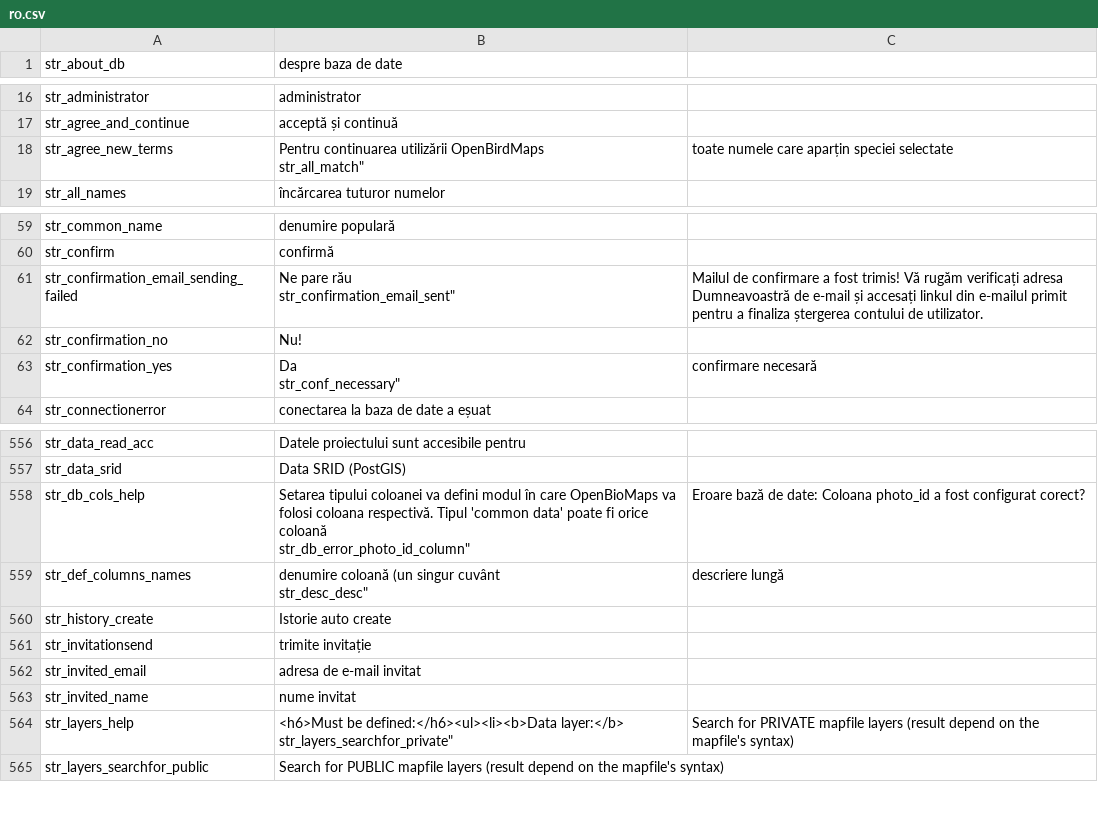
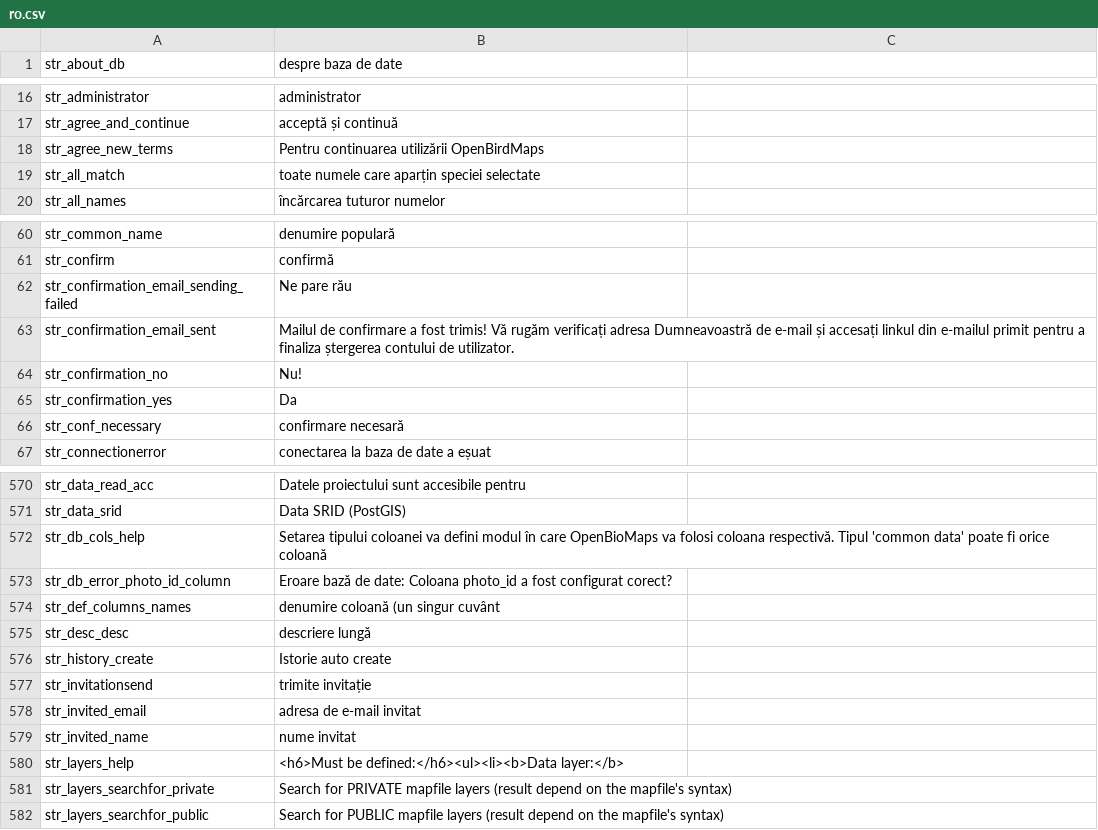
Before and after one commit to OpenBioMaps/translations, a CSV file: web-app/ro.csv, drawn as a sheet; only a part is shown, gaps mark what is left out; the diff covers the shown part only.

```diff
--- a/web-app/ro.csv
+++ b/web-app/ro.csv
@@ -17,4 +17,4 @@
 "str_agree_and_continue","acceptă și continuă"
-"str_agree_new_terms","Pentru continuarea utilizării OpenBirdMaps
-"str_all_match","toate numele care aparțin speciei selectate"
+"str_agree_new_terms","Pentru continuarea utilizării OpenBirdMaps"
+"str_all_match","toate numele care aparțin speciei selectate"
 "str_all_names","încărcarea tuturor numelor"
@@ -61,7 +61,7 @@
 "str_confirm","confirmă"
-"str_confirmation_email_sending_failed","Ne pare rău
-"str_confirmation_email_sent","Mailul de confirmare a fost trimis! Vă rugăm verificați adresa Dumneavoastră de e-mail și accesați linkul din e-mailul primit pentru a finaliza ștergerea contului de utilizator."
+"str_confirmation_email_sending_failed","Ne pare rău"
+"str_confirmation_email_sent","Mailul de confirmare a fost trimis! Vă rugăm verificați adresa Dumneavoastră de e-mail și accesați linkul din e-mailul primit pentru a finaliza ștergerea contului de utilizator."
 "str_confirmation_no","Nu!"
-"str_confirmation_yes","Da
-"str_conf_necessary","confirmare necesară"
+"str_confirmation_yes","Da"
+"str_conf_necessary","confirmare necesară"
 "str_connectionerror","conectarea la baza de date a eșuat"
@@ -571,6 +571,6 @@
 "str_data_srid","Data SRID (PostGIS)"
-"str_db_cols_help","Setarea tipului coloanei va defini modul în care OpenBioMaps va folosi coloana respectivă.  Tipul 'common data' poate fi orice coloană
-"str_db_error_photo_id_column","Eroare bază de date: Coloana photo_id a fost configurat corect?"
-"str_def_columns_names","denumire coloană (un singur cuvânt
-"str_desc_desc","descriere lungă"
+"str_db_cols_help","Setarea tipului coloanei va defini modul în care OpenBioMaps va folosi coloana respectivă.  Tipul 'common data' poate fi orice coloană"
+"str_db_error_photo_id_column","Eroare bază de date: Coloana photo_id a fost configurat corect?"
+"str_def_columns_names","denumire coloană (un singur cuvânt"
+"str_desc_desc","descriere lungă"
 "str_history_create","Istorie auto create"
@@ -579,4 +579,4 @@
 "str_invited_name","nume invitat"
-"str_layers_help","<h6>Must be defined:</h6><ul><li><b>Data layer:</b>
-"str_layers_searchfor_private","Search for PRIVATE mapfile layers (result depend on the mapfile's syntax)"
+"str_layers_help","<h6>Must be defined:</h6><ul><li><b>Data layer:</b>"
+"str_layers_searchfor_private","Search for PRIVATE mapfile layers (result depend on the mapfile's syntax)"
 "str_layers_searchfor_public","Search for PUBLIC mapfile layers (result depend on the mapfile's syntax)"
```
Also changed, not shown: 14 added rows and 28 edited cells elsewhere in this file, web-app/en.csv, web-app/hu.csv, 1 other file.
